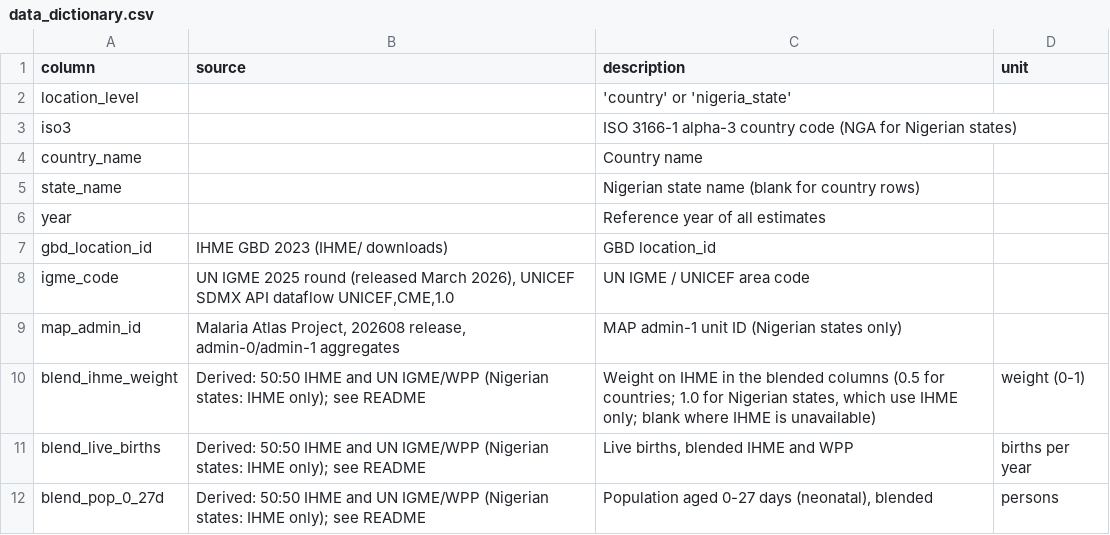
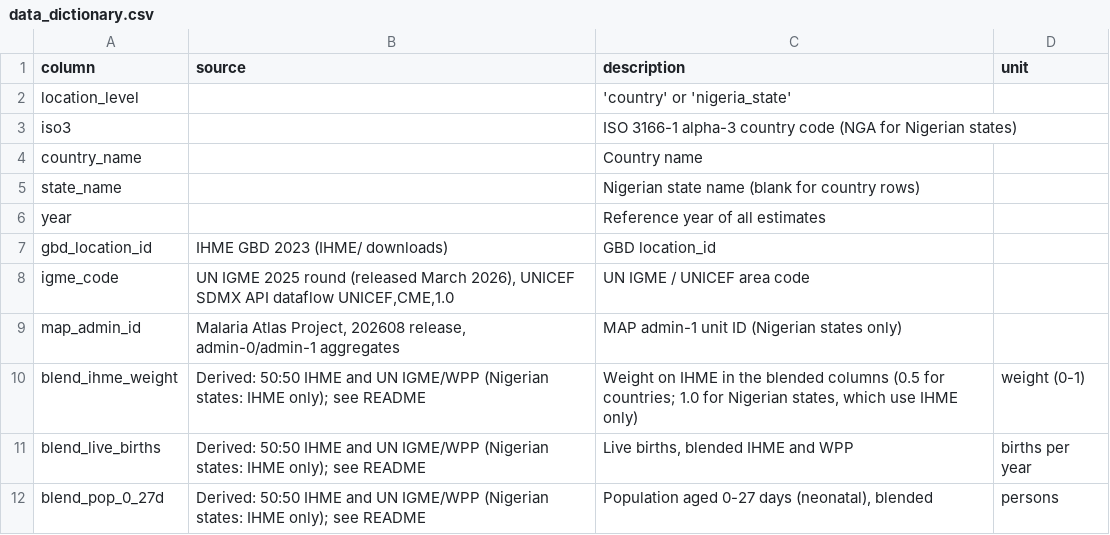
Before and after one commit to Infectious-Diseases-Data-Observatory/malaria-burden-GW, a CSV file: output/data_dictionary.csv, drawn as a sheet; only a part is shown.

```diff
--- a/output/data_dictionary.csv
+++ b/output/data_dictionary.csv
@@ -9,3 +9,3 @@ igme_code,"UN IGME 2025 round (released March 2026), UNICEF SDMX API dataflow UN
 map_admin_id,"Malaria Atlas Project, 202608 release, admin-0/admin-1 aggregates",MAP admin-1 unit ID (Nigerian states only),
-blend_ihme_weight,Derived: 50:50 IHME and UN IGME/WPP (Nigerian states: IHME only); see README,"Weight on IHME in the blended columns (0.5 for countries; 1.0 for Nigerian states, which use IHME only; blank where IHME is unavailable)",weight (0-1)
+blend_ihme_weight,Derived: 50:50 IHME and UN IGME/WPP (Nigerian states: IHME only); see README,"Weight on IHME in the blended columns (0.5 for countries; 1.0 for Nigerian states, which use IHME only)",weight (0-1)
 blend_live_births,Derived: 50:50 IHME and UN IGME/WPP (Nigerian states: IHME only); see README,"Live births, blended IHME and WPP",births per year
```
Also changed, not shown: output/burden_by_age_band_2023.csv, output/malaria_burden_inputs_2023.csv, 13 other files.
